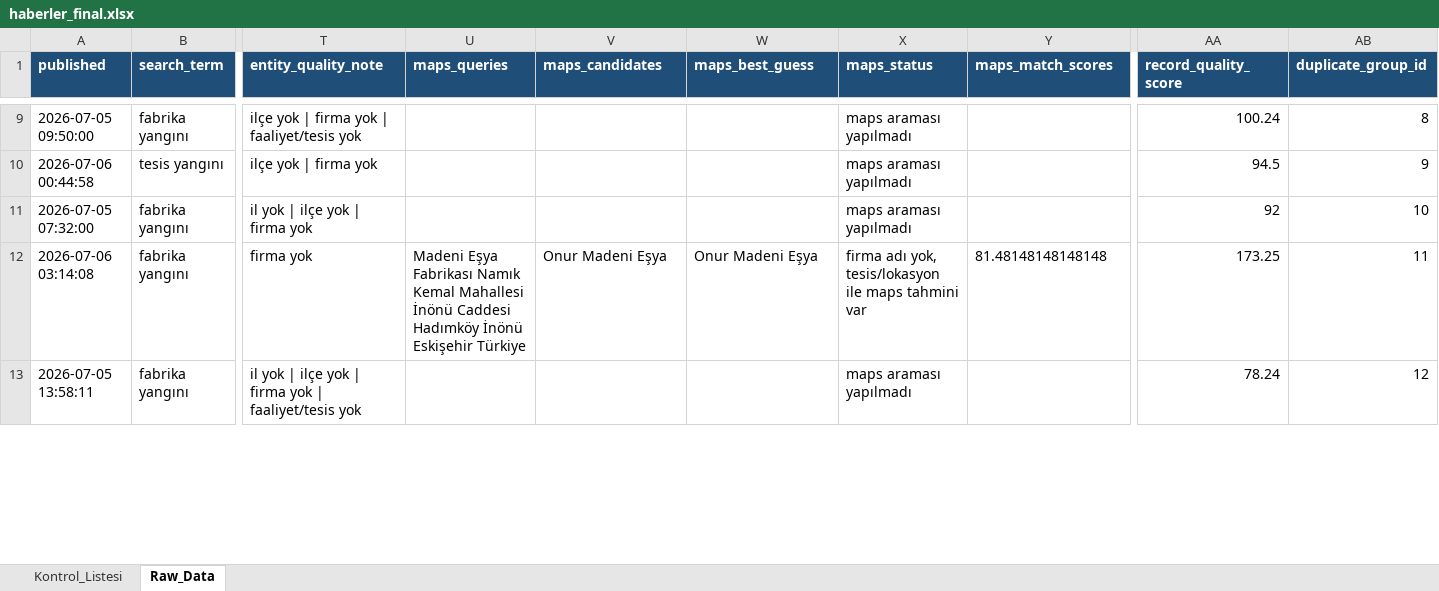
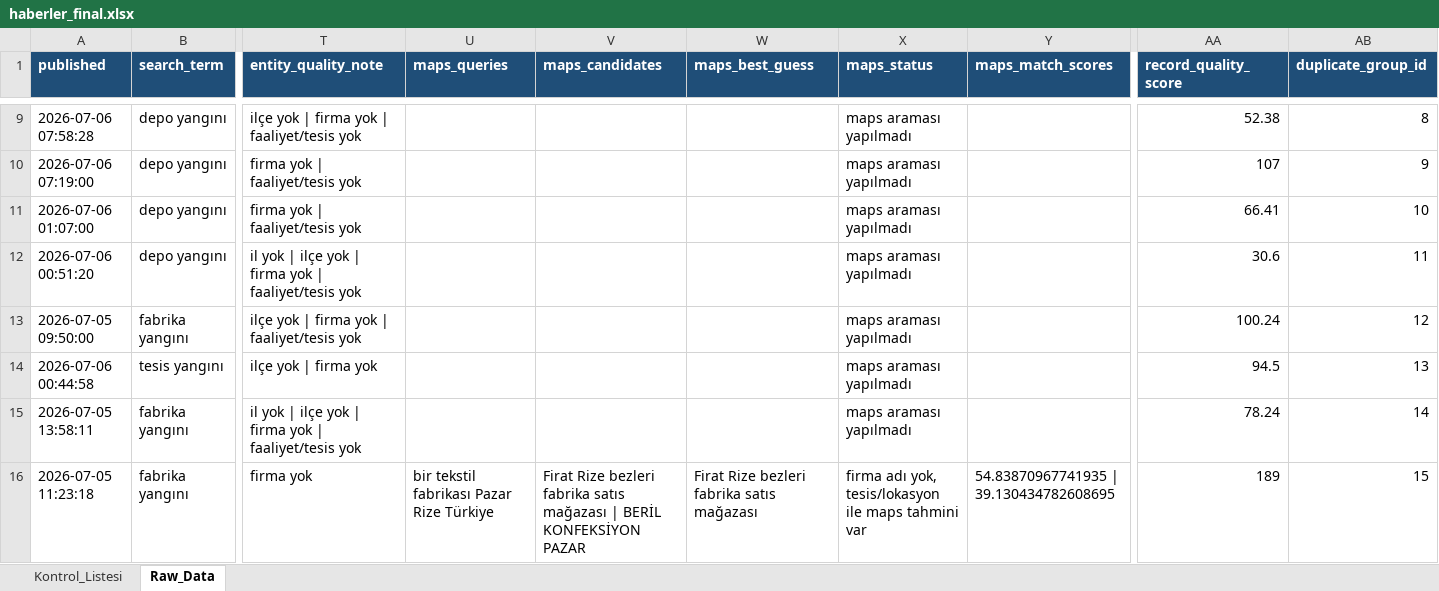
Before and after one commit to MuhammedMustafaSungur/haber-risk-monitor, an Excel workbook: data/haberler_final.xlsx, sheet Raw_Data, drawn as a sheet; only a part is shown, gaps mark what is left out; values as stored, in another font and other column widths than the file's, no borders; removed rows and columns are numbered as before the commit, all else as after; rows hold the shown columns only; the diff covers the shown part only; the diff names each change by its address in the sheet, - before the commit and + after, or states it on an @@ line.

```diff
--- a/data/haberler_final.xlsx (sheet Raw_Data)
+++ b/data/haberler_final.xlsx (sheet Raw_Data)
+row 9: 2026-07-06 07:58:28 | depo yangını | ilçe yok | firma yok | faaliyet/tesis yok |  |  |  | maps araması yapılmadı |  | 52.38 | 8
+row 10: 2026-07-06 07:19:00 | depo yangını | firma yok | faaliyet/tesis yok |  |  |  | maps araması yapılmadı |  | 107 | 9
+row 11: 2026-07-06 01:07:00 | depo yangını | firma yok | faaliyet/tesis yok |  |  |  | maps araması yapılmadı |  | 66.41 | 10
+row 12: 2026-07-06 00:51:20 | depo yangını | il yok | ilçe yok | firma yok | faaliyet/tesis yok |  |  |  | maps araması yapılmadı |  | 30.6 | 11
-AB13 (duplicate_group_id): 8
+AB13 (duplicate_group_id): 12
-AB14 (duplicate_group_id): 9
+AB14 (duplicate_group_id): 13
-row 11: 2026-07-05 07:32:00 | fabrika yangını | il yok | ilçe yok | firma yok |  |  |  | maps araması yapılmadı |  | 92 | 10
-row 12: 2026-07-06 03:14:08 | fabrika yangını | firma yok | Madeni Eşya Fabrikası Namık Kemal Mahallesi İnönü Caddesi Hadımköy İnönü Eskişehir Türkiye | Onur Madeni Eşya | Onur Madeni Eşya | firma adı yok, tesis/lokasyon ile maps tahmini var | 81.48148148148148 | 173.25 | 11
-AB15 (duplicate_group_id): 12
+AB15 (duplicate_group_id): 14
+row 16: 2026-07-05 11:23:18 | fabrika yangını | firma yok | bir tekstil fabrikası Pazar Rize Türkiye | Firat Rize bezleri fabrika satıs mağazası | BERİL KONFEKSİYON PAZAR | Firat Rize bezleri fabrika satıs mağazası | firma adı yok, tesis/lokasyon ile maps tahmini var | 54.83870967741935 | 39.130434782608695 | 189 | 15
```
Also changed, not shown: 15 added rows, 6 removed rows and 76 edited cells elsewhere in this sheet, sheet Kontrol_Listesi, 1 other file.
